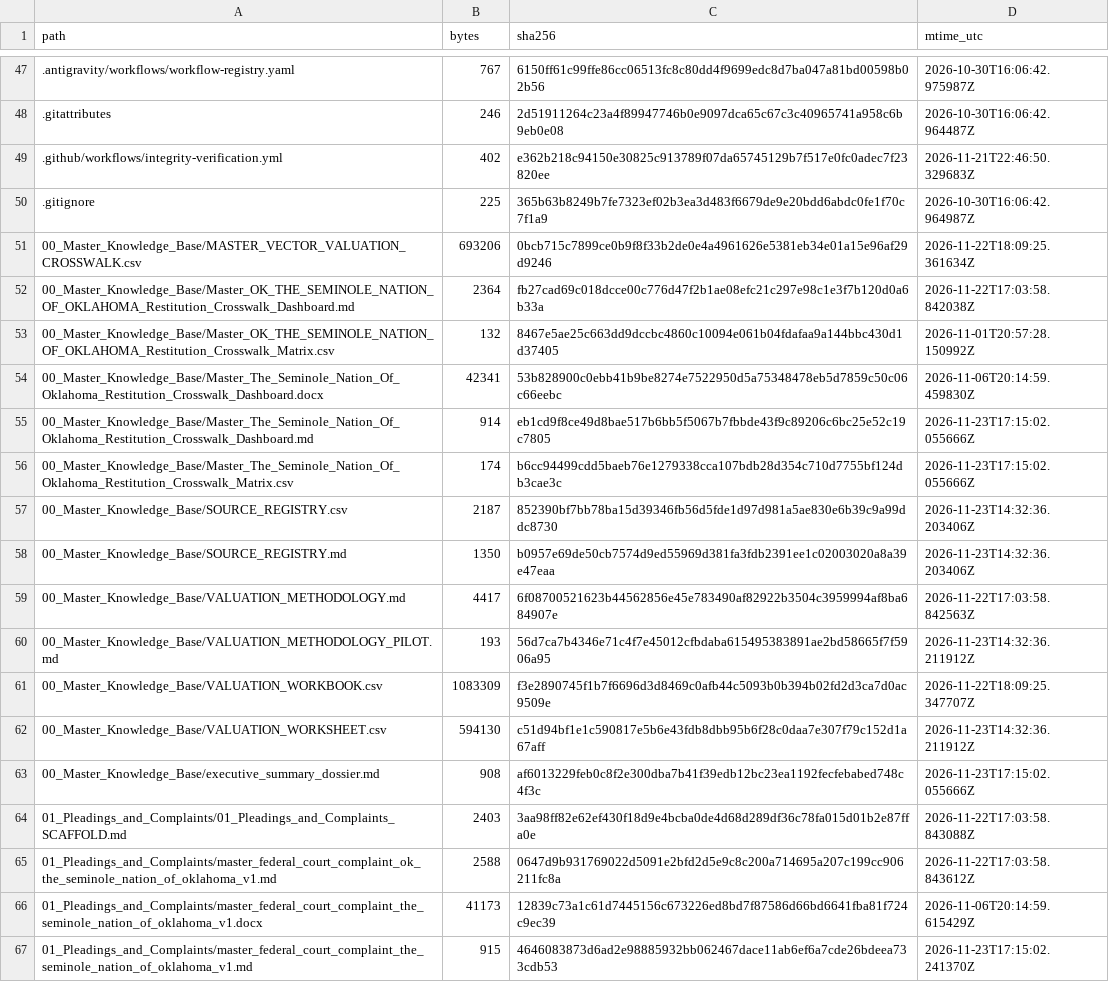
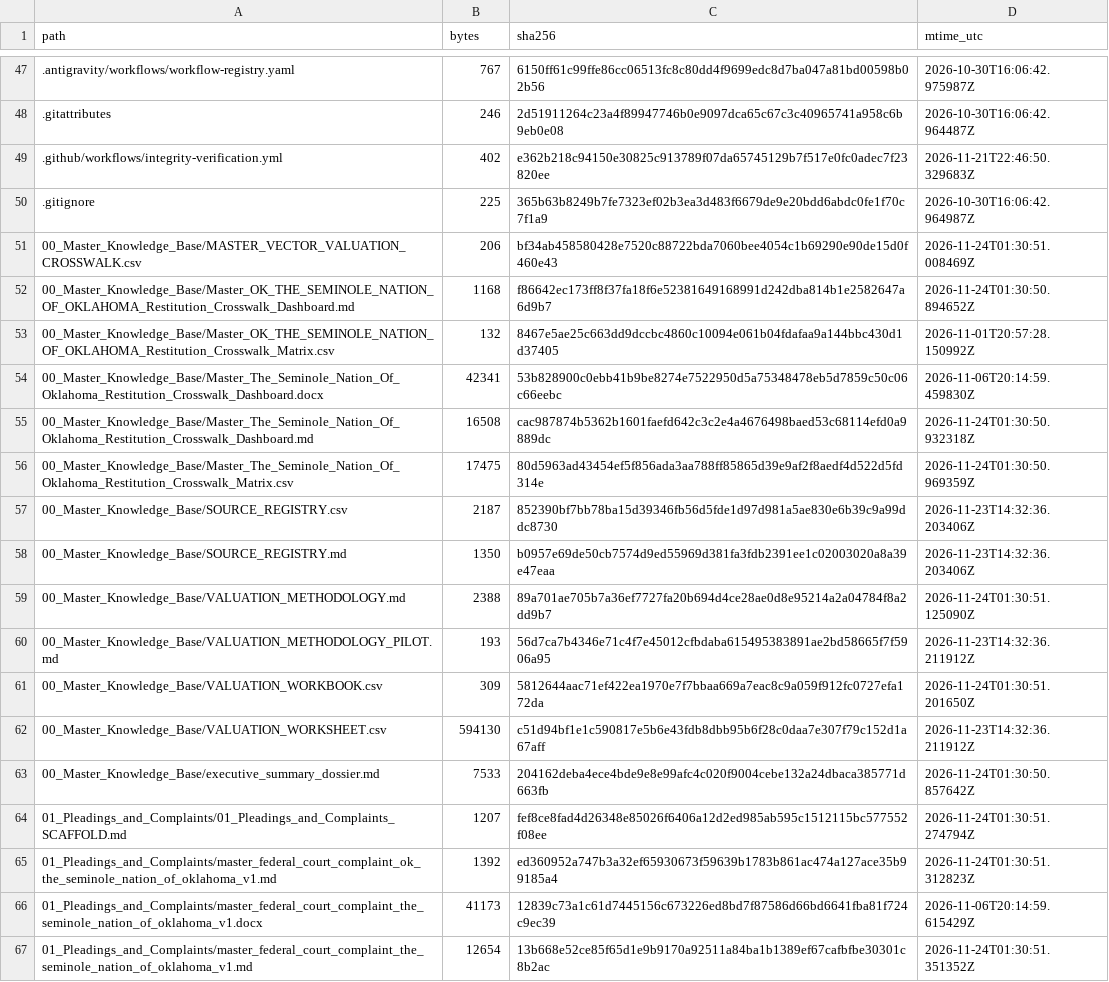
Before and after one commit to GlobalRestitutionAlliance/turtle-island-us-ok-the-seminole-nation-of-oklahoma-master-litigation, a CSV file: 99_Archives_and_Manifests/MANIFEST_SHA256.csv, drawn as a sheet; only a part is shown, gaps mark what is left out; the diff covers the shown part only.

```diff
--- a/99_Archives_and_Manifests/MANIFEST_SHA256.csv
+++ b/99_Archives_and_Manifests/MANIFEST_SHA256.csv
@@ -50,18 +50,18 @@ path,bytes,sha256,mtime_utc
 .gitignore,225,365b63b8249b7fe7323ef02b3ea3d483f6679de9e20bdd6abdc0fe1f70c7f1a9,2026-10-30T16:06:42.964987Z
-00_Master_Knowledge_Base/MASTER_VECTOR_VALUATION_CROSSWALK.csv,693206,0bcb715c7899ce0b9f8f33b2de0e4a4961626e5381eb34e01a15e96af29d9246,2026-11-22T18:09:25.361634Z
-00_Master_Knowledge_Base/Master_OK_THE_SEMINOLE_NATION_OF_OKLAHOMA_Restitution_Crosswalk_Dashboard.md,2364,fb27cad69c018dcce00c776d47f2b1ae08efc21c297e98c1e3f7b120d0a6b33a,2026-11-22T17:03:58.842038Z
+00_Master_Knowledge_Base/MASTER_VECTOR_VALUATION_CROSSWALK.csv,206,bf34ab458580428e7520c88722bda7060bee4054c1b69290e90de15d0f460e43,2026-11-24T01:30:51.008469Z
+00_Master_Knowledge_Base/Master_OK_THE_SEMINOLE_NATION_OF_OKLAHOMA_Restitution_Crosswalk_Dashboard.md,1168,f86642ec173ff8f37fa18f6e52381649168991d242dba814b1e2582647a6d9b7,2026-11-24T01:30:50.894652Z
 00_Master_Knowledge_Base/Master_OK_THE_SEMINOLE_NATION_OF_OKLAHOMA_Restitution_Crosswalk_Matrix.csv,132,8467e5ae25c663dd9dccbc4860c10094e061b04fdafaa9a144bbc430d1d37405,2026-11-01T20:57:28.150992Z
 00_Master_Knowledge_Base/Master_The_Seminole_Nation_Of_Oklahoma_Restitution_Crosswalk_Dashboard.docx,42341,53b828900c0ebb41b9be8274e7522950d5a75348478eb5d7859c50c06c66eebc,2026-11-06T20:14:59.459830Z
-00_Master_Knowledge_Base/Master_The_Seminole_Nation_Of_Oklahoma_Restitution_Crosswalk_Dashboard.md,914,eb1cd9f8ce49d8bae517b6bb5f5067b7fbbde43f9c89206c6bc25e52c19c7805,2026-11-23T17:15:02.055666Z
-00_Master_Knowledge_Base/Master_The_Seminole_Nation_Of_Oklahoma_Restitution_Crosswalk_Matrix.csv,174,b6cc94499cdd5baeb76e1279338cca107bdb28d354c710d7755bf124db3cae3c,2026-11-23T17:15:02.055666Z
+00_Master_Knowledge_Base/Master_The_Seminole_Nation_Of_Oklahoma_Restitution_Crosswalk_Dashboard.md,16508,cac987874b5362b1601faefd642c3c2e4a4676498baed53c68114efd0a9889dc,2026-11-24T01:30:50.932318Z
+00_Master_Knowledge_Base/Master_The_Seminole_Nation_Of_Oklahoma_Restitution_Crosswalk_Matrix.csv,17475,80d5963ad43454ef5f856ada3aa788ff85865d39e9af2f8aedf4d522d5fd314e,2026-11-24T01:30:50.969359Z
 00_Master_Knowledge_Base/SOURCE_REGISTRY.csv,2187,852390bf7bb78ba15d39346fb56d5fde1d97d981a5ae830e6b39c9a99ddc8730,2026-11-23T14:32:36.203406Z
 00_Master_Knowledge_Base/SOURCE_REGISTRY.md,1350,b0957e69de50cb7574d9ed55969d381fa3fdb2391ee1c02003020a8a39e47eaa,2026-11-23T14:32:36.203406Z
-00_Master_Knowledge_Base/VALUATION_METHODOLOGY.md,4417,6f08700521623b44562856e45e783490af82922b3504c3959994af8ba684907e,2026-11-22T17:03:58.842563Z
+00_Master_Knowledge_Base/VALUATION_METHODOLOGY.md,2388,89a701ae705b7a36ef7727fa20b694d4ce28ae0d8e95214a2a04784f8a2dd9b7,2026-11-24T01:30:51.125090Z
 00_Master_Knowledge_Base/VALUATION_METHODOLOGY_PILOT.md,193,56d7ca7b4346e71c4f7e45012cfbdaba615495383891ae2bd58665f7f5906a95,2026-11-23T14:32:36.211912Z
-00_Master_Knowledge_Base/VALUATION_WORKBOOK.csv,1083309,f3e2890745f1b7f6696d3d8469c0afb44c5093b0b394b02fd2d3ca7d0ac9509e,2026-11-22T18:09:25.347707Z
+00_Master_Knowledge_Base/VALUATION_WORKBOOK.csv,309,5812644aac71ef422ea1970e7f7bbaa669a7eac8c9a059f912fc0727efa172da,2026-11-24T01:30:51.201650Z
 00_Master_Knowledge_Base/VALUATION_WORKSHEET.csv,594130,c51d94bf1e1c590817e5b6e43fdb8dbb95b6f28c0daa7e307f79c152d1a67aff,2026-11-23T14:32:36.211912Z
-00_Master_Knowledge_Base/executive_summary_dossier.md,908,af6013229feb0c8f2e300dba7b41f39edb12bc23ea1192fecfebabed748c4f3c,2026-11-23T17:15:02.055666Z
-01_Pleadings_and_Complaints/01_Pleadings_and_Complaints_SCAFFOLD.md,2403,3aa98ff82e62ef430f18d9e4bcba0de4d68d289df36c78fa015d01b2e87ffa0e,2026-11-22T17:03:58.843088Z
-01_Pleadings_and_Complaints/master_federal_court_complaint_ok_the_seminole_nation_of_oklahoma_v1.md,2588,0647d9b931769022d5091e2bfd2d5e9c8c200a714695a207c199cc906211fc8a,2026-11-22T17:03:58.843612Z
+00_Master_Knowledge_Base/executive_summary_dossier.md,7533,204162deba4ece4bde9e8e99afc4c020f9004cebe132a24dbaca385771d663fb,2026-11-24T01:30:50.857642Z
+01_Pleadings_and_Complaints/01_Pleadings_and_Complaints_SCAFFOLD.md,1207,fef8ce8fad4d26348e85026f6406a12d2ed985ab595c1512115bc577552f08ee,2026-11-24T01:30:51.274794Z
+01_Pleadings_and_Complaints/master_federal_court_complaint_ok_the_seminole_nation_of_oklahoma_v1.md,1392,ed360952a747b3a32ef65930673f59639b1783b861ac474a127ace35b99185a4,2026-11-24T01:30:51.312823Z
 01_Pleadings_and_Complaints/master_federal_court_complaint_the_seminole_nation_of_oklahoma_v1.docx,41173,12839c73a1c61d7445156c673226ed8bd7f87586d66bd6641fba81f724c9ec39,2026-11-06T20:14:59.615429Z
-01_Pleadings_and_Complaints/master_federal_court_complaint_the_seminole_nation_of_oklahoma_v1.md,915,4646083873d6ad2e98885932bb062467dace11ab6ef6a7cde26bdeea733cdb53,2026-11-23T17:15:02.241370Z
+01_Pleadings_and_Complaints/master_federal_court_complaint_the_seminole_nation_of_oklahoma_v1.md,12654,13b668e52ce85f65d1e9b9170a92511a84ba1b1389ef67cafbfbe30301c8b2ac,2026-11-24T01:30:51.351352Z
```
Also changed, not shown: 86 edited cells elsewhere in this file, 39 other files.
